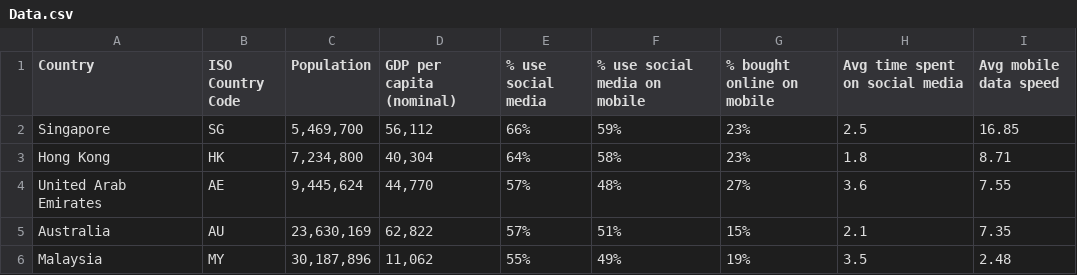
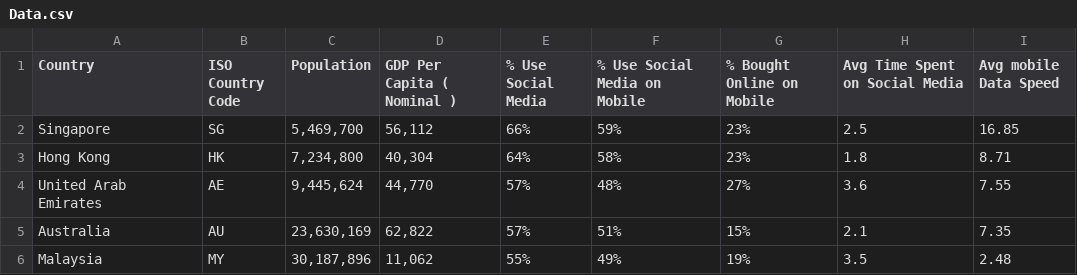
Before and after one commit to maninder123/chart, a CSV file: Data.csv, drawn as a sheet; only a part is shown.

```diff
--- a/Data.csv
+++ b/Data.csv
@@ -1,2 +1,2 @@
-Country,ISO Country Code,Population,GDP per capita (nominal),% use social media,% use social media on mobile,% bought online on mobile,Avg time spent on social media,Avg mobile data speed
+Country,ISO Country Code,Population,GDP Per Capita ( Nominal ),% Use Social Media,% Use Social Media on Mobile,% Bought Online on Mobile,Avg Time Spent on Social Media,Avg mobile Data Speed
 Singapore,SG,"5,469,700","56,112",66%,59%,23%,2.5,16.85
```
Also changed, not shown: 34 other files.
